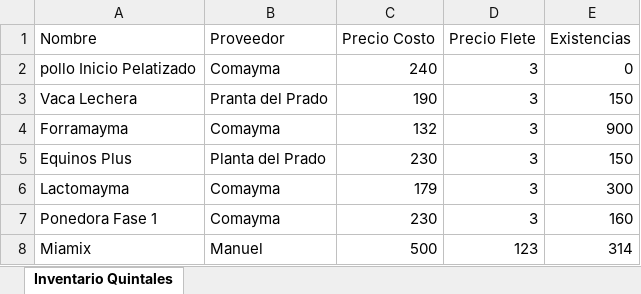
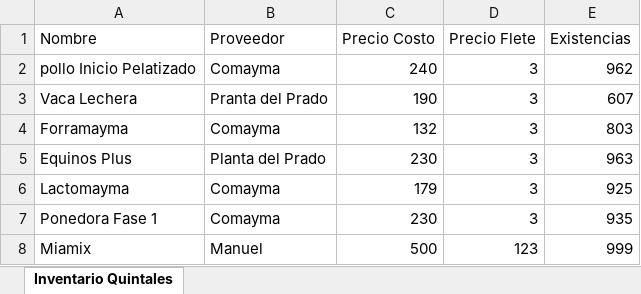
Before and after one commit to pinedahuella/Proyecto-Poo-Dist, an Excel workbook: ProyectoPooDist/excels/inventarios.xlsx, sheet Inventario Quintales, drawn as a sheet; values as stored, in another font and other column widths than the file's, no borders; the diff names each change by its address in the sheet, - before the commit and + after, or states it on an @@ line.

```diff
--- a/ProyectoPooDist/excels/inventarios.xlsx (sheet Inventario Quintales)
+++ b/ProyectoPooDist/excels/inventarios.xlsx (sheet Inventario Quintales)
-E2 (Existencias): 0
+E2 (Existencias): 962
-E3 (Existencias): 150
+E3 (Existencias): 607
-E4 (Existencias): 900
+E4 (Existencias): 803
-E5 (Existencias): 150
+E5 (Existencias): 963
-E6 (Existencias): 300
+E6 (Existencias): 925
-E7 (Existencias): 160
+E7 (Existencias): 935
-E8 (Existencias): 314
+E8 (Existencias): 999
```
Also changed, not shown: 12 other files.
